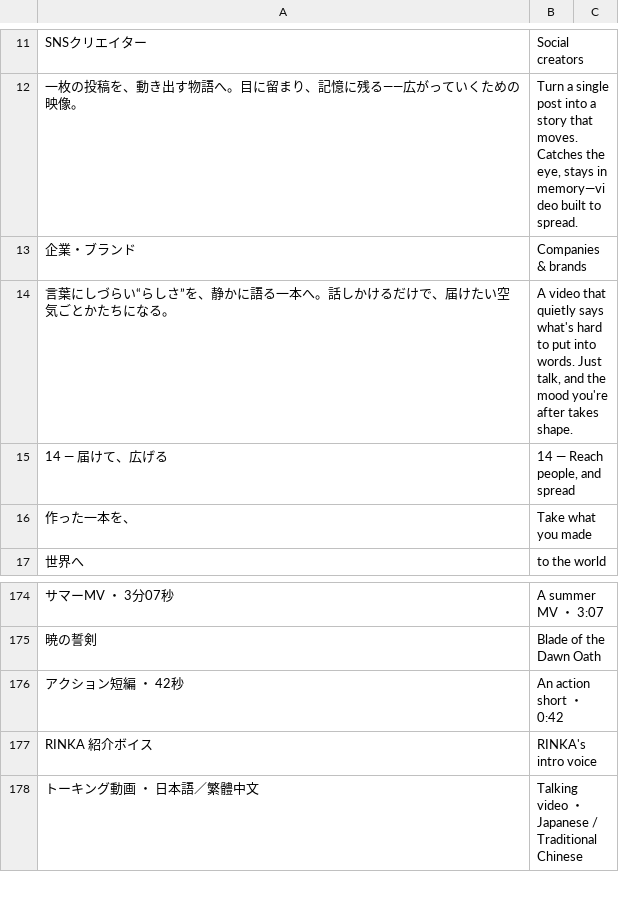
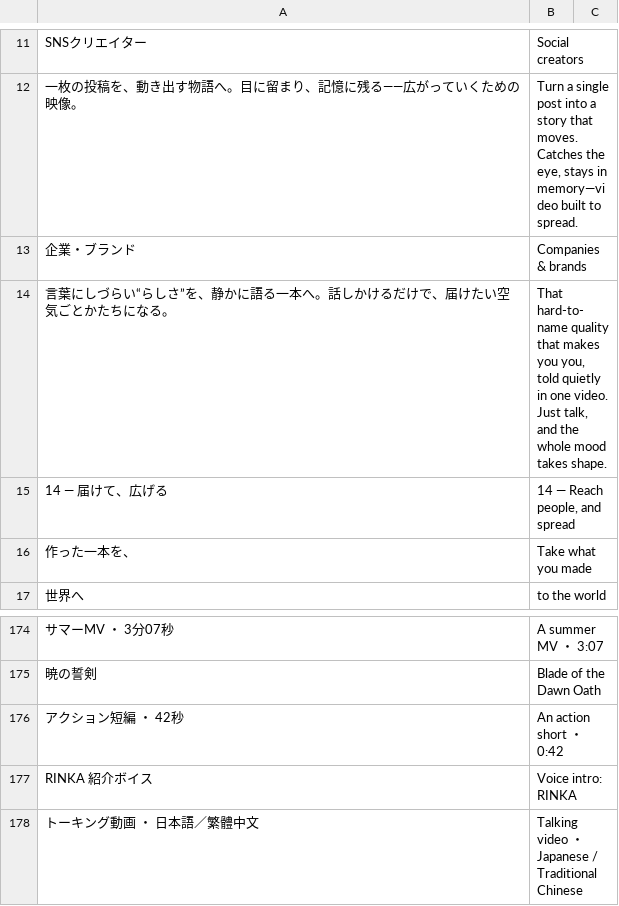
Before and after one commit to ethanjapan/mv-studio-site, a TSV file: data/i18n_en/02_top_b.tsv, drawn as a sheet; only a part is shown, gaps mark what is left out; the diff names each change by its address in the sheet, - before the commit and + after, or states it on an @@ line.

```diff
--- a/data/i18n_en/02_top_b.tsv
+++ b/data/i18n_en/02_top_b.tsv
-B14: A video that quietly says what's hard to put into words. Just talk, and the mood you're after takes shape.
+B14: That hard-to-name quality that makes you you, told quietly in one video. Just talk, and the whole mood takes shape.
-B177: RINKA's intro voice
+B177: Voice intro: RINKA
```
Also changed, not shown: data/i18n_en/01_top_a.tsv, data/i18n_en/04_uc_portrait.tsv, 29 other files.
